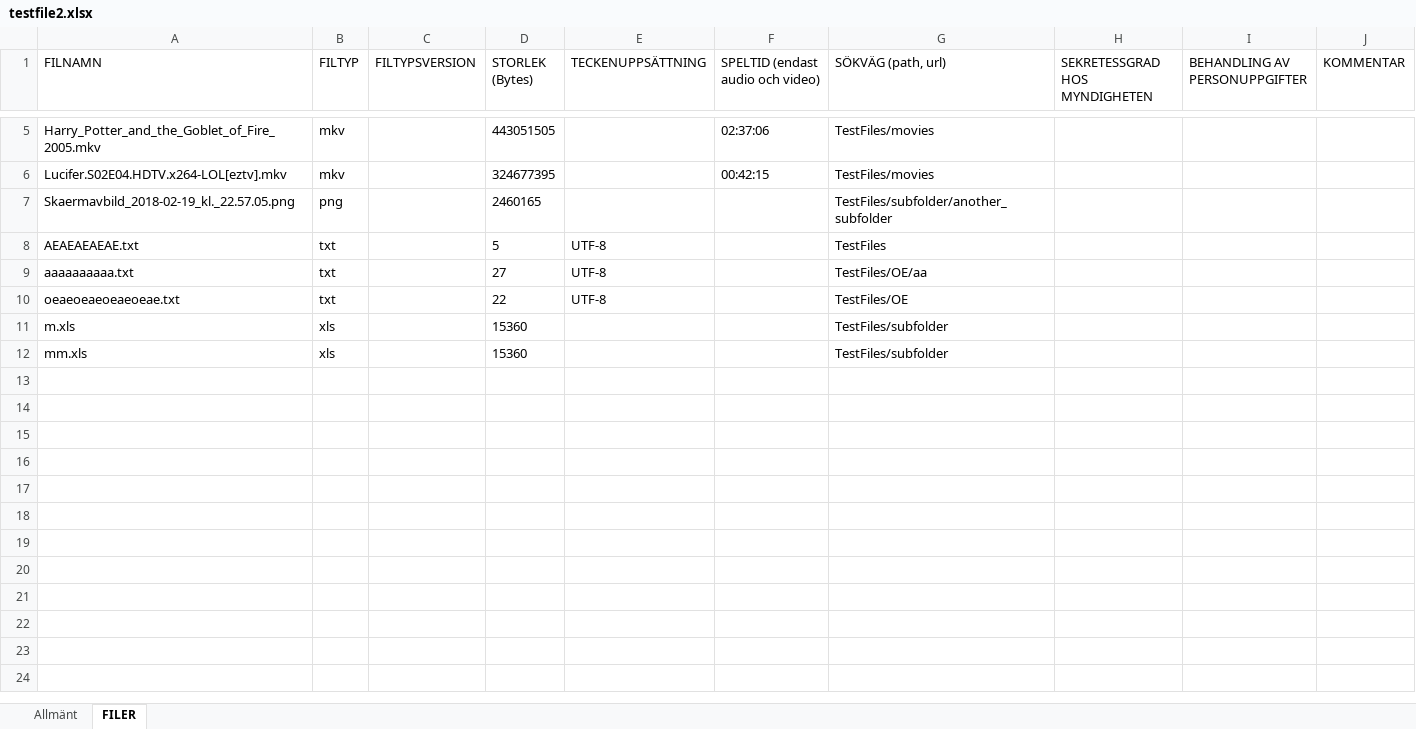
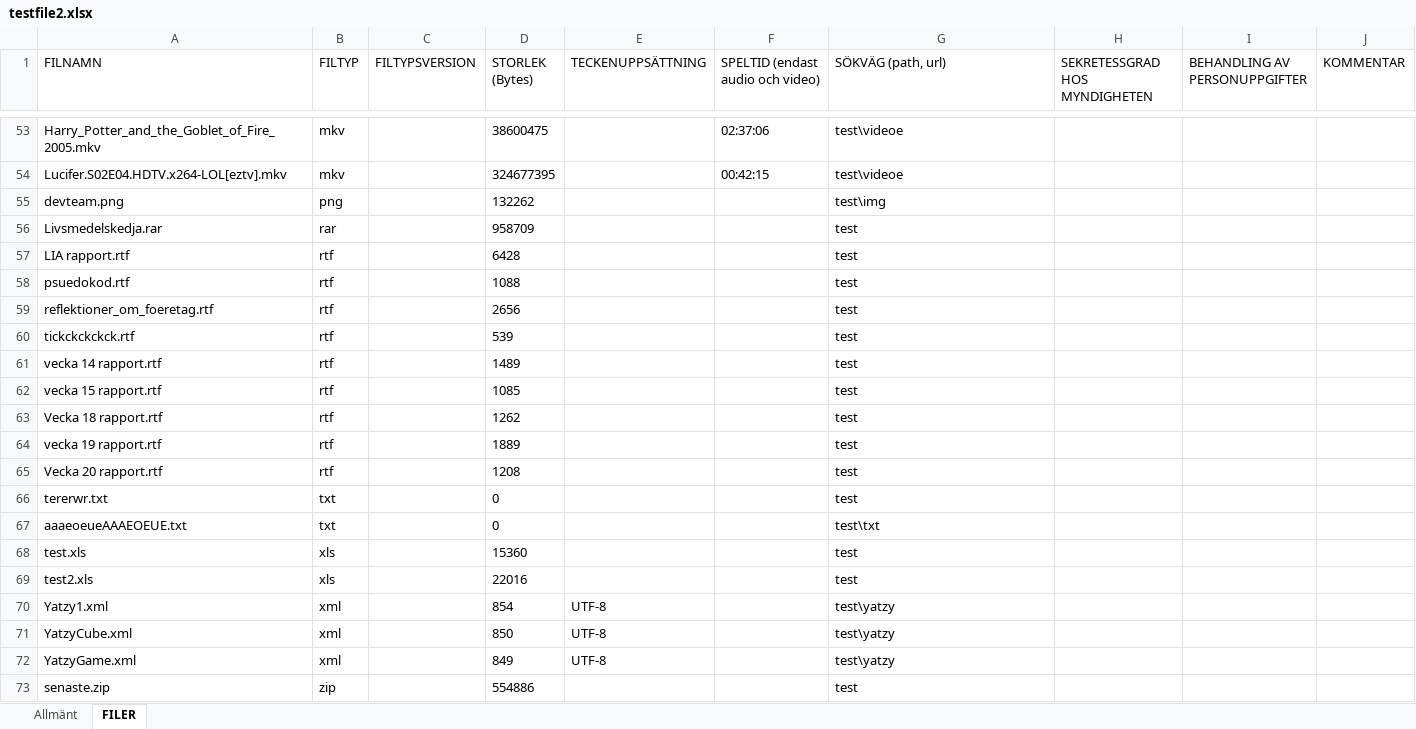
Before and after one commit to FeedTown/testArkivItApp, an Excel workbook: testfile2.xlsx, sheet FILER, drawn as a sheet; only a part is shown, gaps mark what is left out; values as stored, in another font and other column widths than the file's, no borders; removed rows and columns are numbered as before the commit, all else as after; the diff covers the shown part only; the diff names each change by its address in the sheet, - before the commit and + after, or states it on an @@ line.

```diff
--- a/testfile2.xlsx (sheet FILER)
+++ b/testfile2.xlsx (sheet FILER)
-D53 (STORLEK (Bytes)): 443051505
+D53 (STORLEK (Bytes)): 38600475
-G53:G54 (SÖKVÄG (path, url)): TestFiles/movies
+G53:G54 (SÖKVÄG (path, url)): test\videoe
-row 7: Skaermavbild_2018-02-19_kl._22.57.05.png | png |  | 2460165 |  |  | TestFiles/subfolder/another_subfolder
-row 8: AEAEAEAEAE.txt | txt |  | 5 | UTF-8 |  | TestFiles
-row 9: aaaaaaaaaa.txt | txt |  | 27 | UTF-8 |  | TestFiles/OE/aa
-row 10: oeaeoeaeoeaeoeae.txt | txt |  | 22 | UTF-8 |  | TestFiles/OE
+row 55: devteam.png | png |  | 132262 |  |  | test\img
+row 56: Livsmedelskedja.rar | rar |  | 958709 |  |  | test
+row 57: LIA rapport.rtf | rtf |  | 6428 |  |  | test
+row 58: psuedokod.rtf | rtf |  | 1088 |  |  | test
+row 59: reflektioner_om_foeretag.rtf | rtf |  | 2656 |  |  | test
+row 60: tickckckckck.rtf | rtf |  | 539 |  |  | test
+row 61: vecka 14 rapport.rtf | rtf |  | 1489 |  |  | test
+row 62: vecka 15 rapport.rtf | rtf |  | 1085 |  |  | test
+row 63: Vecka 18 rapport.rtf | rtf |  | 1262 |  |  | test
+row 64: vecka 19 rapport.rtf | rtf |  | 1889 |  |  | test
+row 65: Vecka 20 rapport.rtf | rtf |  | 1208 |  |  | test
+row 66: tererwr.txt | txt |  | 0 |  |  | test
+row 67: aaaeoeueAAAEOEUE.txt | txt |  | 0 |  |  | test\txt
-A68 (FILNAMN): m.xls
+A68 (FILNAMN): test.xls
-G68 (SÖKVÄG (path, url)): TestFiles/subfolder
+G68 (SÖKVÄG (path, url)): test
-row 12: mm.xls | xls |  | 15360 |  |  | TestFiles/subfolder
+row 69: test2.xls | xls |  | 22016 |  |  | test
+row 70: Yatzy1.xml | xml |  | 854 | UTF-8 |  | test\yatzy
+row 71: YatzyCube.xml | xml |  | 850 | UTF-8 |  | test\yatzy
+row 72: YatzyGame.xml | xml |  | 849 | UTF-8 |  | test\yatzy
+row 73: senaste.zip | zip |  | 554886 |  |  | test
```
Also changed, not shown: 51 added rows and 3 removed rows elsewhere in this sheet, 10 other files.
